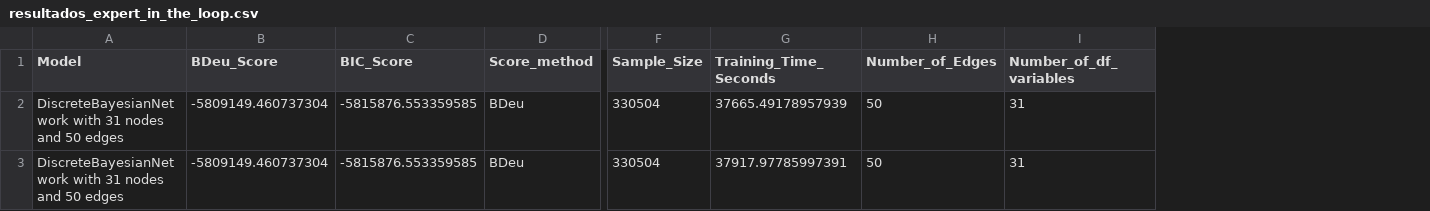
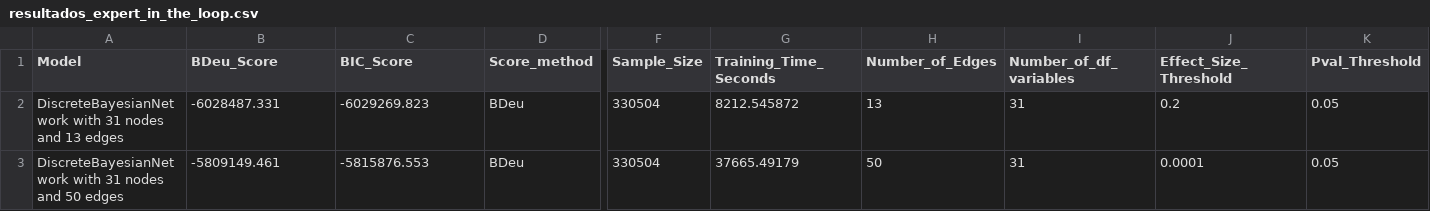
Before and after one commit to ShiaronHA/bayesian-domestic-violence-peru-test, a CSV file: results/resultados_expert_in_the_loop.csv, drawn as a sheet; only a part is shown, gaps mark what is left out; removed rows and columns are numbered as before the commit, all else as after; rows hold the shown columns only; the diff names each change by its address in the sheet, - before the commit and + after, or states it on an @@ line.

Commit message:
Results with ExpertInTheLoop

```diff
--- a/results/resultados_expert_in_the_loop.csv
+++ b/results/resultados_expert_in_the_loop.csv
+column J (Effect_Size_Threshold), row 3: 0.0001
+column K (Pval_Threshold), row 3: 0.05
+row 2: DiscreteBayesianNetwork with 31 nodes and 13 edges | -6028487.331 | -6029269.823 | BDeu | 330504 | 8212.545872 | 13 | 31 | 0.2 | 0.05
-B3 (BDeu_Score): -5809149.460737304
+B3 (BDeu_Score): -5809149.461
-C3 (BIC_Score): -5815876.553359585
+C3 (BIC_Score): -5815876.553
-G3 (Training_Time_Seconds): 37665.49178957939
+G3 (Training_Time_Seconds): 37665.49179
-row 3: DiscreteBayesianNetwork with 31 nodes and 50 edges | -5809149.460737304 | -5815876.553359585 | BDeu | 330504 | 37917.97785997391 | 50 | 31
```
Also changed, not shown: 2 other files.
